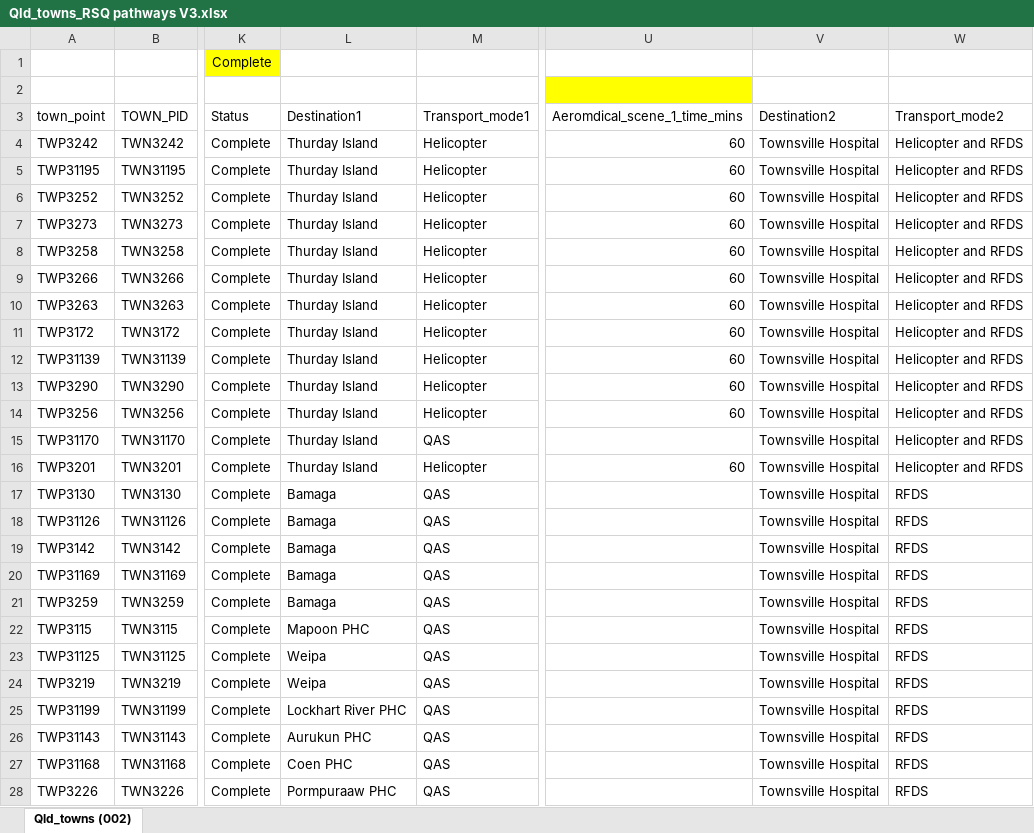
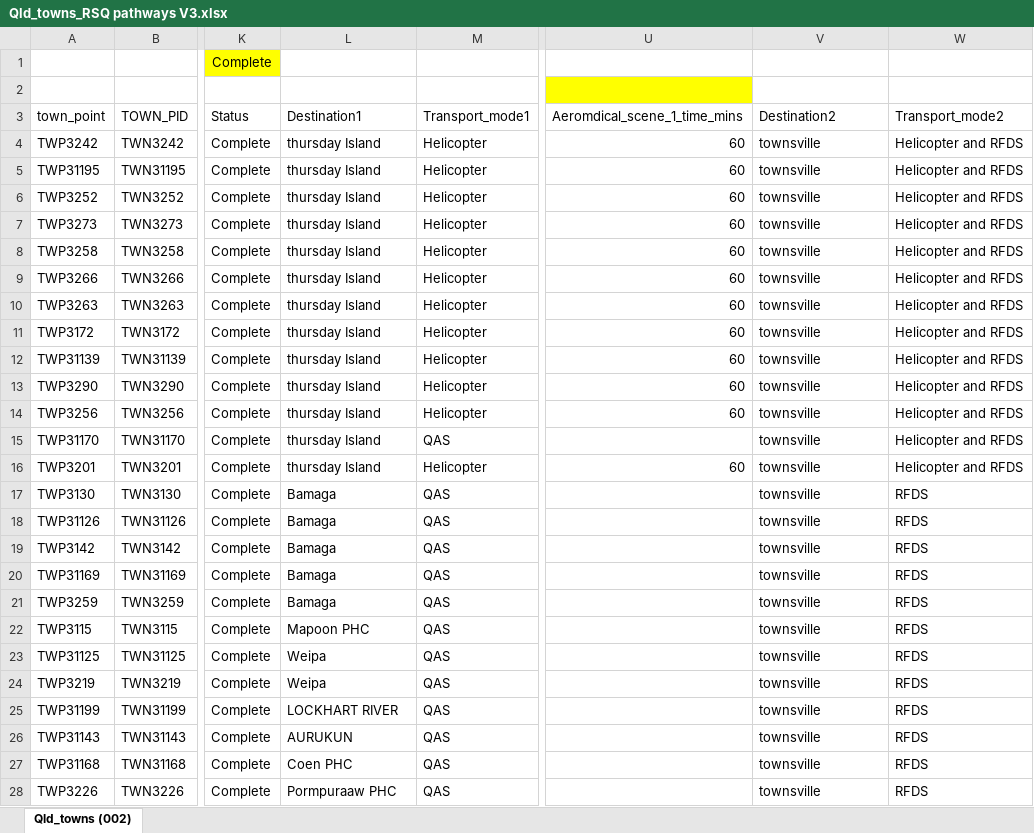
Before and after one commit to RWParsons/iTRAQI, an Excel workbook: input/drive_times/Qld_towns_RSQ pathways V3.xlsx, sheet Qld_towns (002), drawn as a sheet; only a part is shown, gaps mark what is left out; values as stored, in another font and other column widths than the file's, no borders; table styles not drawn; the diff covers the shown part only; the diff names each change by its address in the sheet, - before the commit and + after, or states it on an @@ line.

```diff
--- a/input/drive_times/Qld_towns_RSQ pathways V3.xlsx (sheet Qld_towns (002))
+++ b/input/drive_times/Qld_towns_RSQ pathways V3.xlsx (sheet Qld_towns (002))
-L4:L16 (Destination1): Thurday Island
+L4:L16 (Destination1): thursday Island
-V4:V28 (Destination2): Townsville Hospital
+V4:V28 (Destination2): townsville
-L25 (Destination1): Lockhart River PHC
+L25 (Destination1): LOCKHART RIVER
-L26 (Destination1): Aurukun PHC
+L26 (Destination1): AURUKUN
```
Also changed, not shown: 705 edited cells elsewhere in this sheet.
